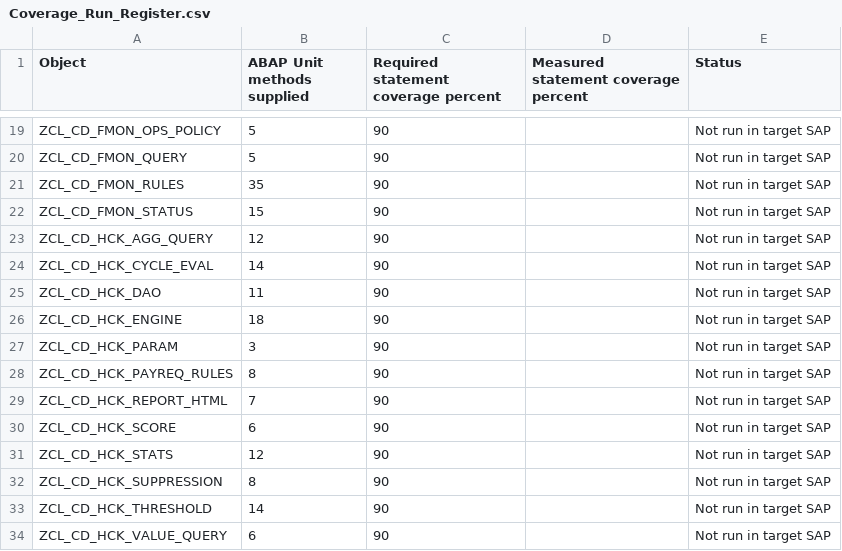
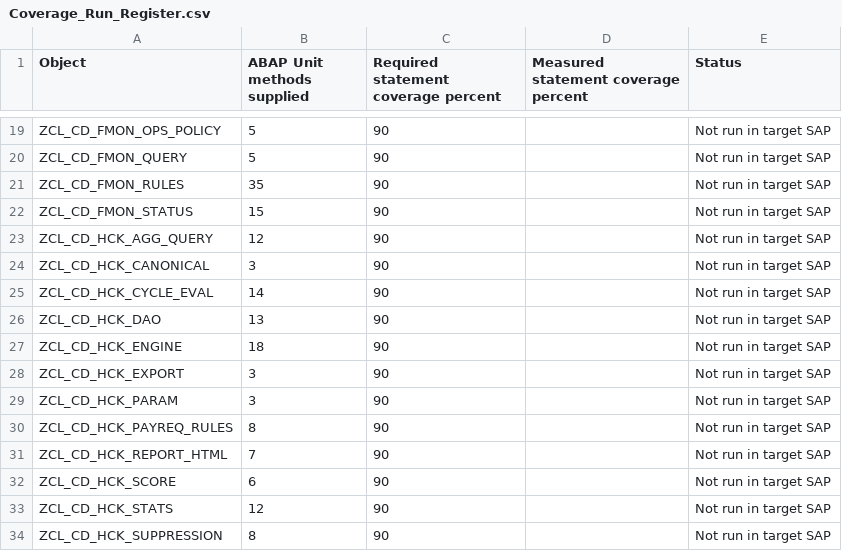
Before and after one commit to jaideep247/bai, a CSV file: ops-suite/docs/Coverage_Run_Register.csv, drawn as a sheet; only a part is shown, gaps mark what is left out; the shorter side is filled out with more unchanged rows.

```diff
--- a/ops-suite/docs/Coverage_Run_Register.csv
+++ b/ops-suite/docs/Coverage_Run_Register.csv
@@ -23,5 +23,7 @@ ZCL_CD_FMON_STATUS,15,90,,Not run in target SAP
 ZCL_CD_HCK_AGG_QUERY,12,90,,Not run in target SAP
+ZCL_CD_HCK_CANONICAL,3,90,,Not run in target SAP
 ZCL_CD_HCK_CYCLE_EVAL,14,90,,Not run in target SAP
-ZCL_CD_HCK_DAO,11,90,,Not run in target SAP
+ZCL_CD_HCK_DAO,13,90,,Not run in target SAP
 ZCL_CD_HCK_ENGINE,18,90,,Not run in target SAP
+ZCL_CD_HCK_EXPORT,3,90,,Not run in target SAP
 ZCL_CD_HCK_PARAM,3,90,,Not run in target SAP
```
Also changed, not shown: ops-suite/docs/Changed_Artifacts.csv, 23 other files.
